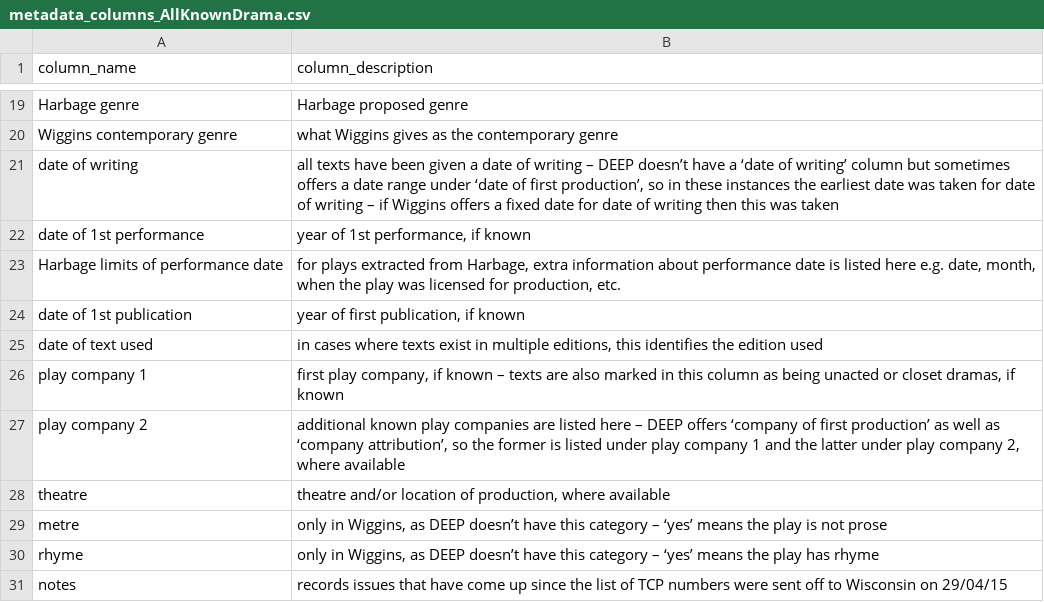
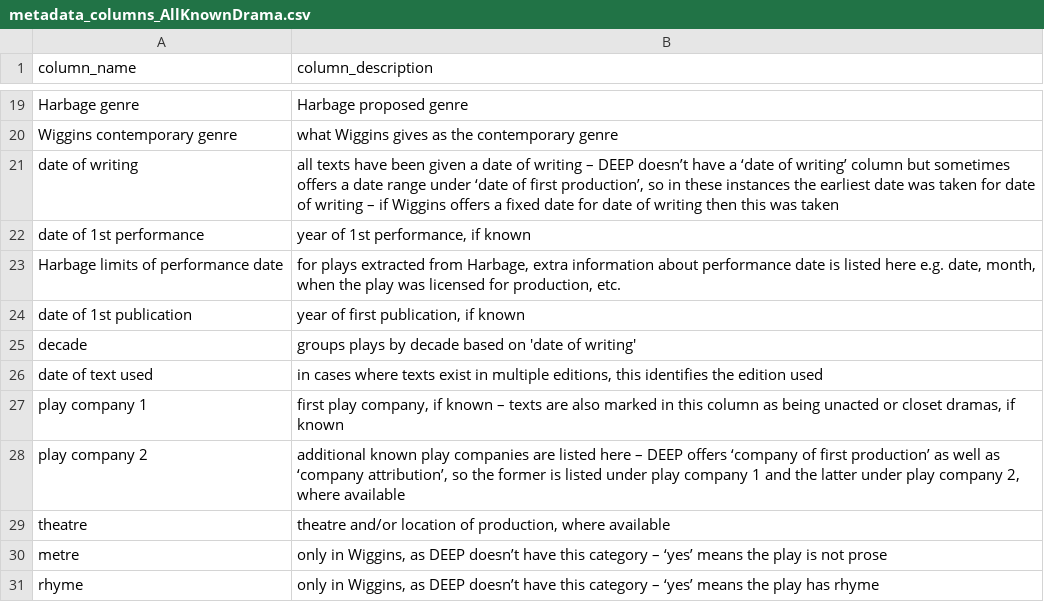
Before and after one commit to uwgraphics/VEP-corpora, a CSV file: metadata_columns_AllKnownDrama.csv, drawn as a sheet; only a part is shown, gaps mark what is left out; the shorter side is filled out with more unchanged rows.

Commit message:
added decade column to drama metdata columsn

```diff
--- a/metadata_columns_AllKnownDrama.csv
+++ b/metadata_columns_AllKnownDrama.csv
@@ -24,2 +24,3 @@ Harbage limits of performance date,"for plays extracted from Harbage, extra info
 date of 1st publication,"year of first publication, if known"
+decade,groups plays by decade based on 'date of writing'
 date of text used,"in cases where texts exist in multiple editions, this identifies the edition used"
```
